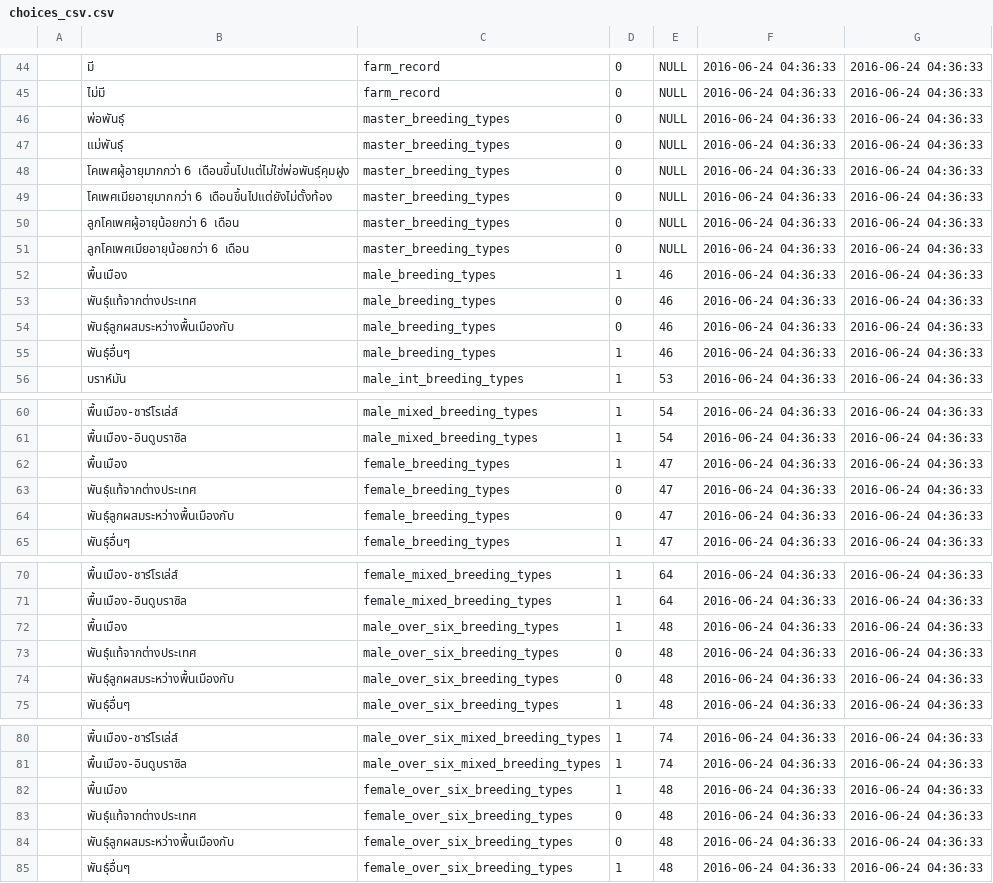
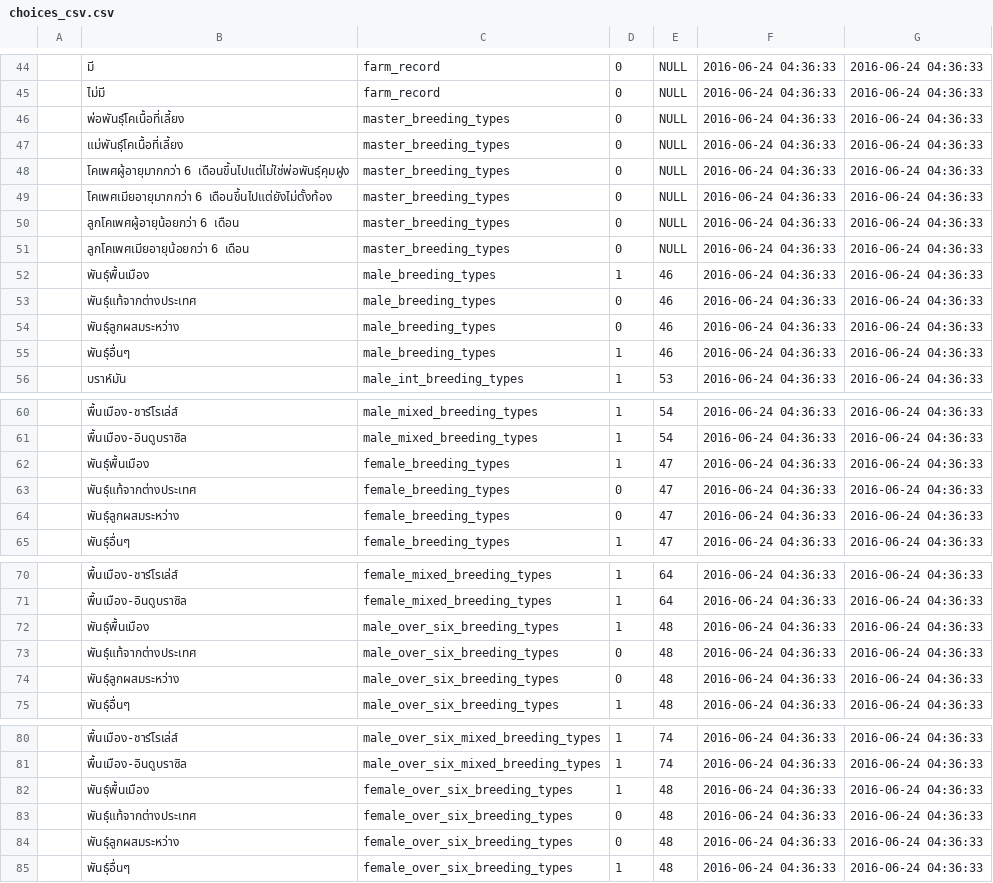
Before and after one commit to SEUP/cattlemis, a CSV file: resources/assets/sql/choices_csv.csv, drawn as a sheet; only a part is shown, gaps mark what is left out; the diff covers the shown part only.

Commit message:
edit part2 + add choice_sql

```diff
--- a/resources/assets/sql/choices_csv.csv
+++ b/resources/assets/sql/choices_csv.csv
@@ -45,4 +45,4 @@
 "","ไม่มี","farm_record","0",NULL,"2016-06-24 04:36:33","2016-06-24 04:36:33"
-"","พ่อพันธุ์","master_breeding_types","0",NULL,"2016-06-24 04:36:33","2016-06-24 04:36:33"
-"","แม่พันธุ์","master_breeding_types","0",NULL,"2016-06-24 04:36:33","2016-06-24 04:36:33"
+"","พ่อพันธุ์โคเนื้อที่เลี้ยง","master_breeding_types","0",NULL,"2016-06-24 04:36:33","2016-06-24 04:36:33"
+"","แม่พันธุ์โคเนื้อที่เลี้ยง","master_breeding_types","0",NULL,"2016-06-24 04:36:33","2016-06-24 04:36:33"
 "","โคเพศผู้อายุมากกว่า 6 เดือนขึ้นไปแต่ไม่ใช่พ่อพันธุ์คุมฝูง","master_breeding_types","0",NULL,"2016-06-24 04:36:33","2016-06-24 04:36:33"
@@ -51,5 +51,5 @@
 "","ลูกโคเพศเมียอายุน้อยกว่า 6 เดือน","master_breeding_types","0",NULL,"2016-06-24 04:36:33","2016-06-24 04:36:33"
-"","พื้นเมือง","male_breeding_types","1","46","2016-06-24 04:36:33","2016-06-24 04:36:33"
+"","พันธุ์พื้นเมือง","male_breeding_types","1","46","2016-06-24 04:36:33","2016-06-24 04:36:33"
 "","พันธุ์แท้จากต่างประเทศ","male_breeding_types","0","46","2016-06-24 04:36:33","2016-06-24 04:36:33"
-"","พันธุ์ลูกผสมระหว่างพื้นเมืองกับ","male_breeding_types","0","46","2016-06-24 04:36:33","2016-06-24 04:36:33"
+"","พันธุ์ลูกผสมระหว่าง","male_breeding_types","0","46","2016-06-24 04:36:33","2016-06-24 04:36:33"
 "","พันธุ์อื่นๆ","male_breeding_types","1","46","2016-06-24 04:36:33","2016-06-24 04:36:33"
@@ -61,5 +61,5 @@
 "","พื้นเมือง-อินดูบราซิล","male_mixed_breeding_types","1","54","2016-06-24 04:36:33","2016-06-24 04:36:33"
-"","พื้นเมือง","female_breeding_types","1","47","2016-06-24 04:36:33","2016-06-24 04:36:33"
+"","พันธุ์พื้นเมือง","female_breeding_types","1","47","2016-06-24 04:36:33","2016-06-24 04:36:33"
 "","พันธุ์แท้จากต่างประเทศ","female_breeding_types","0","47","2016-06-24 04:36:33","2016-06-24 04:36:33"
-"","พันธุ์ลูกผสมระหว่างพื้นเมืองกับ","female_breeding_types","0","47","2016-06-24 04:36:33","2016-06-24 04:36:33"
+"","พันธุ์ลูกผสมระหว่าง","female_breeding_types","0","47","2016-06-24 04:36:33","2016-06-24 04:36:33"
 "","พันธุ์อื่นๆ","female_breeding_types","1","47","2016-06-24 04:36:33","2016-06-24 04:36:33"
@@ -71,5 +71,5 @@
 "","พื้นเมือง-อินดูบราซิล","female_mixed_breeding_types","1","64","2016-06-24 04:36:33","2016-06-24 04:36:33"
-"","พื้นเมือง","male_over_six_breeding_types","1","48","2016-06-24 04:36:33","2016-06-24 04:36:33"
+"","พันธุ์พื้นเมือง","male_over_six_breeding_types","1","48","2016-06-24 04:36:33","2016-06-24 04:36:33"
 "","พันธุ์แท้จากต่างประเทศ","male_over_six_breeding_types","0","48","2016-06-24 04:36:33","2016-06-24 04:36:33"
-"","พันธุ์ลูกผสมระหว่างพื้นเมืองกับ","male_over_six_breeding_types","0","48","2016-06-24 04:36:33","2016-06-24 04:36:33"
+"","พันธุ์ลูกผสมระหว่าง","male_over_six_breeding_types","0","48","2016-06-24 04:36:33","2016-06-24 04:36:33"
 "","พันธุ์อื่นๆ","male_over_six_breeding_types","1","48","2016-06-24 04:36:33","2016-06-24 04:36:33"
@@ -81,5 +81,5 @@
 "","พื้นเมือง-อินดูบราซิล","male_over_six_mixed_breeding_types","1","74","2016-06-24 04:36:33","2016-06-24 04:36:33"
-"","พื้นเมือง","female_over_six_breeding_types","1","48","2016-06-24 04:36:33","2016-06-24 04:36:33"
+"","พันธุ์พื้นเมือง","female_over_six_breeding_types","1","48","2016-06-24 04:36:33","2016-06-24 04:36:33"
 "","พันธุ์แท้จากต่างประเทศ","female_over_six_breeding_types","0","48","2016-06-24 04:36:33","2016-06-24 04:36:33"
-"","พันธุ์ลูกผสมระหว่างพื้นเมืองกับ","female_over_six_breeding_types","0","48","2016-06-24 04:36:33","2016-06-24 04:36:33"
+"","พันธุ์ลูกผสมระหว่าง","female_over_six_breeding_types","0","48","2016-06-24 04:36:33","2016-06-24 04:36:33"
 "","พันธุ์อื่นๆ","female_over_six_breeding_types","1","48","2016-06-24 04:36:33","2016-06-24 04:36:33"
```
Also changed, not shown: 6 edited cells elsewhere in this file, 2 other files.
